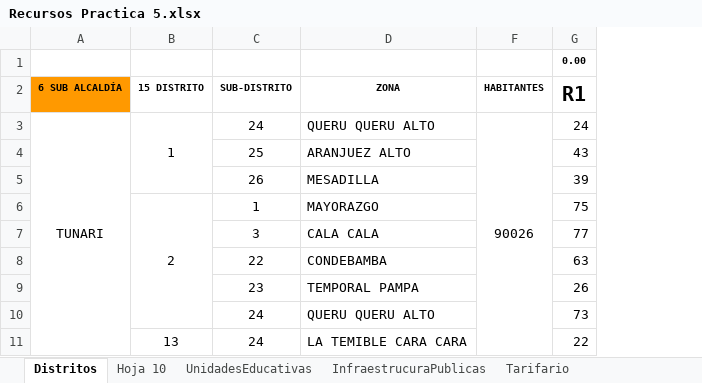
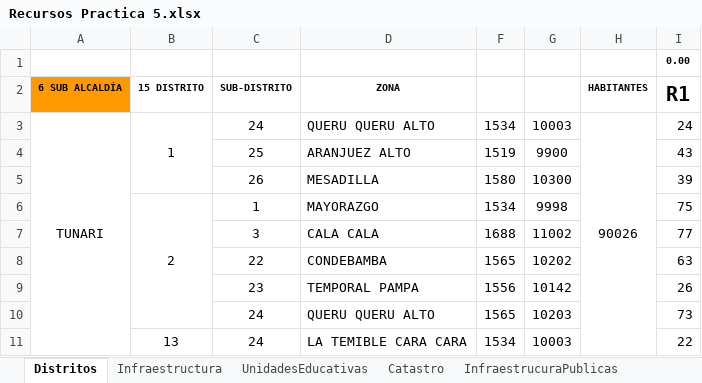
Before and after one commit to Nahuel-Univalle/Distribuidos5GrupoB, an Excel workbook: Recursos Practica 5.xlsx, sheet Distritos, drawn as a sheet; only a part is shown; values as stored, in another font and other column widths than the file's, no borders; charts and pictures not drawn; the diff names each change by its address in the sheet, - before the commit and + after, or states it on an @@ line.

```diff
--- a/Recursos Practica 5.xlsx (sheet Distritos)
+++ b/Recursos Practica 5.xlsx (sheet Distritos)
-sheet tab: Hoja 10
+sheet tab: Infraestructura
+sheet tab: Catastro
+column F, rows 3-11: 1534 | 1519 | 1580 | 1534 | 1688 | 1565 | 1556 | 1565 | 1534
+column G, rows 3-11: 10003 | 9900 | 10300 | 9998 | 11002 | 10202 | 10142 | 10203 | 10003
```
Also changed, not shown: sheet Infraestructura, other sheet tabs, formulas that keep their value, charts or pictures, 14 other files.
